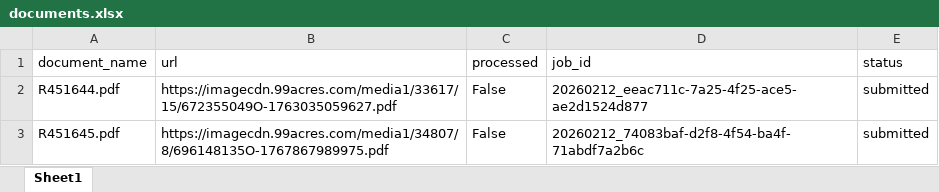
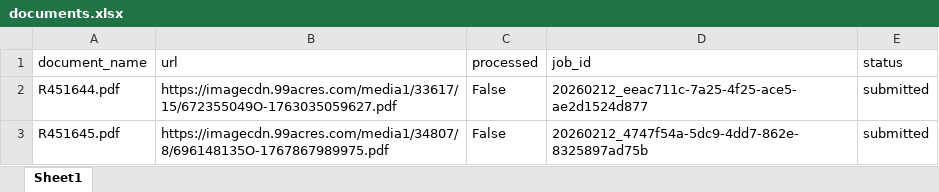
Before and after one commit to Suryanshnaithani/SarvamService, an Excel workbook: data/documents.xlsx, sheet Sheet1, drawn as a sheet; values as stored, in another font and other column widths than the file's, no borders; the diff names each change by its address in the sheet, - before the commit and + after, or states it on an @@ line.

Commit message:
Processed R451645.pdf → 20260212_4747f54a-5dc9-4dd7-862e-8325897ad75b

```diff
--- a/data/documents.xlsx (sheet Sheet1)
+++ b/data/documents.xlsx (sheet Sheet1)
-D3 (job_id): 20260212_74083baf-d2f8-4f54-ba4f-71abdf7a2b6c
+D3 (job_id): 20260212_4747f54a-5dc9-4dd7-862e-8325897ad75b
```
